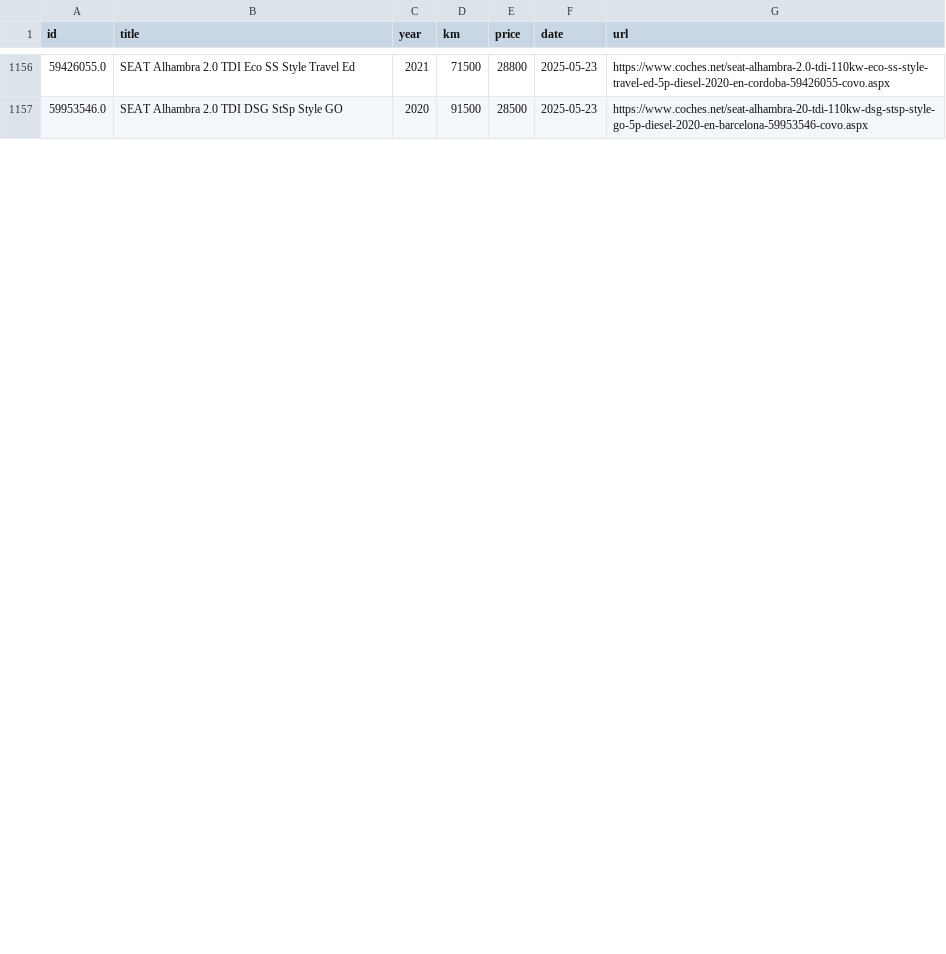
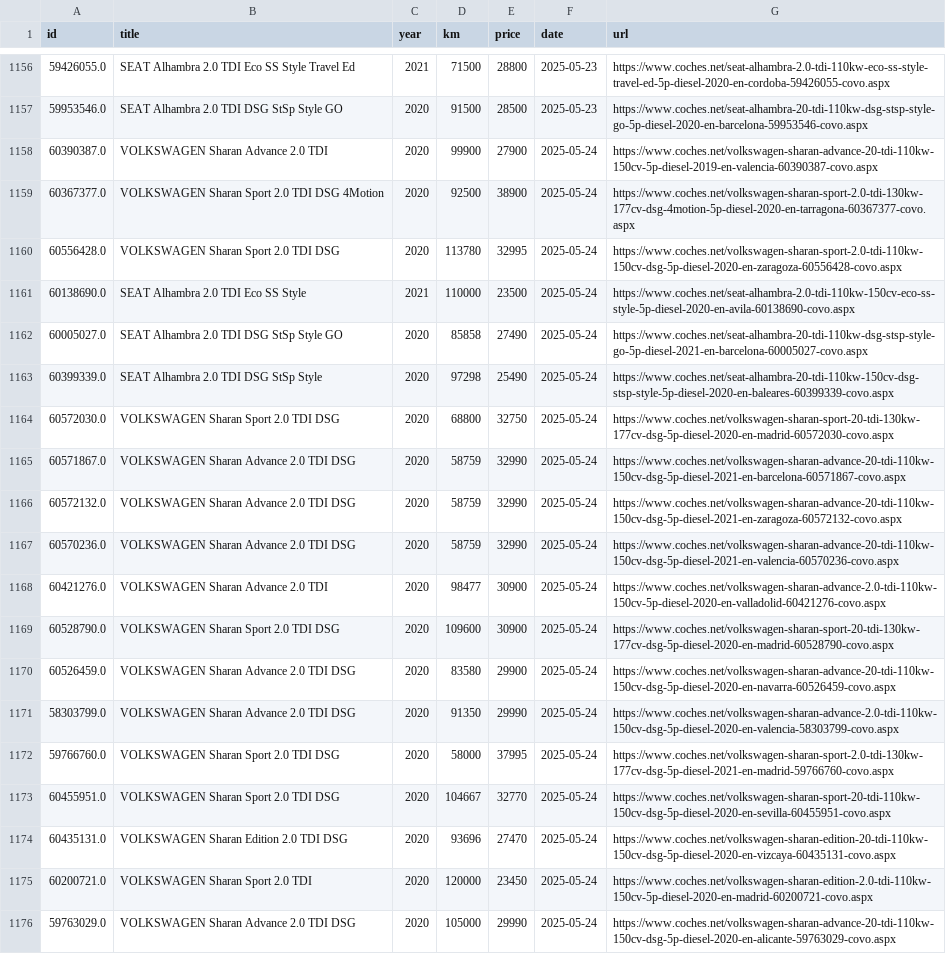
Before and after one commit to Quejicus/coches, a CSV file: data/alhambra_sharan_hist.csv, drawn as a sheet; only a part is shown, gaps mark what is left out; the diff covers the shown part only.

```diff
--- a/data/alhambra_sharan_hist.csv
+++ b/data/alhambra_sharan_hist.csv
@@ -1157 +1157,20 @@ id,title,year,km,price,date,url
 59953546.0,SEAT Alhambra 2.0 TDI DSG StSp Style GO,2020,91500,28500,2025-05-23,https://www.coches.net/seat-alhambra-20-tdi-110kw-dsg-stsp-style-go-5p-diesel-2020-en-barcelona-59953546-covo.aspx
+60390387.0,VOLKSWAGEN Sharan Advance 2.0 TDI,2020,99900,27900,2025-05-24,https://www.coches.net/volkswagen-sharan-advance-20-tdi-110kw-150cv-5p-diesel-2019-en-valencia-60390387-covo.aspx
+60367377.0,VOLKSWAGEN Sharan Sport 2.0 TDI DSG 4Motion,2020,92500,38900,2025-05-24,https://www.coches.net/volkswagen-sharan-sport-2.0-tdi-130kw-177cv-dsg-4motion-5p-diesel-2020-en-tarragona-60367377-covo.aspx
+60556428.0,VOLKSWAGEN Sharan Sport 2.0 TDI DSG,2020,113780,32995,2025-05-24,https://www.coches.net/volkswagen-sharan-sport-2.0-tdi-110kw-150cv-dsg-5p-diesel-2020-en-zaragoza-60556428-covo.aspx
+60138690.0,SEAT Alhambra 2.0 TDI Eco SS Style,2021,110000,23500,2025-05-24,https://www.coches.net/seat-alhambra-2.0-tdi-110kw-150cv-eco-ss-style-5p-diesel-2020-en-avila-60138690-covo.aspx
+60005027.0,SEAT Alhambra 2.0 TDI DSG StSp Style GO,2020,85858,27490,2025-05-24,https://www.coches.net/seat-alhambra-20-tdi-110kw-dsg-stsp-style-go-5p-diesel-2021-en-barcelona-60005027-covo.aspx
+60399339.0,SEAT Alhambra 2.0 TDI DSG StSp Style,2020,97298,25490,2025-05-24,https://www.coches.net/seat-alhambra-20-tdi-110kw-150cv-dsg-stsp-style-5p-diesel-2020-en-baleares-60399339-covo.aspx
+60572030.0,VOLKSWAGEN Sharan Sport 2.0 TDI DSG,2020,68800,32750,2025-05-24,https://www.coches.net/volkswagen-sharan-sport-20-tdi-130kw-177cv-dsg-5p-diesel-2020-en-madrid-60572030-covo.aspx
+60571867.0,VOLKSWAGEN Sharan Advance 2.0 TDI DSG,2020,58759,32990,2025-05-24,https://www.coches.net/volkswagen-sharan-advance-20-tdi-110kw-150cv-dsg-5p-diesel-2021-en-barcelona-60571867-covo.aspx
+60572132.0,VOLKSWAGEN Sharan Advance 2.0 TDI DSG,2020,58759,32990,2025-05-24,https://www.coches.net/volkswagen-sharan-advance-20-tdi-110kw-150cv-dsg-5p-diesel-2021-en-zaragoza-60572132-covo.aspx
+60570236.0,VOLKSWAGEN Sharan Advance 2.0 TDI DSG,2020,58759,32990,2025-05-24,https://www.coches.net/volkswagen-sharan-advance-20-tdi-110kw-150cv-dsg-5p-diesel-2021-en-valencia-60570236-covo.aspx
+60421276.0,VOLKSWAGEN Sharan Advance 2.0 TDI,2020,98477,30900,2025-05-24,https://www.coches.net/volkswagen-sharan-advance-2.0-tdi-110kw-150cv-5p-diesel-2020-en-valladolid-60421276-covo.aspx
+60528790.0,VOLKSWAGEN Sharan Sport 2.0 TDI DSG,2020,109600,30900,2025-05-24,https://www.coches.net/volkswagen-sharan-sport-20-tdi-130kw-177cv-dsg-5p-diesel-2020-en-madrid-60528790-covo.aspx
+60526459.0,VOLKSWAGEN Sharan Advance 2.0 TDI DSG,2020,83580,29900,2025-05-24,https://www.coches.net/volkswagen-sharan-advance-20-tdi-110kw-150cv-dsg-5p-diesel-2020-en-navarra-60526459-covo.aspx
+58303799.0,VOLKSWAGEN Sharan Advance 2.0 TDI DSG,2020,91350,29990,2025-05-24,https://www.coches.net/volkswagen-sharan-advance-2.0-tdi-110kw-150cv-dsg-5p-diesel-2020-en-valencia-58303799-covo.aspx
+59766760.0,VOLKSWAGEN Sharan Sport 2.0 TDI DSG,2020,58000,37995,2025-05-24,https://www.coches.net/volkswagen-sharan-sport-2.0-tdi-130kw-177cv-dsg-5p-diesel-2021-en-madrid-59766760-covo.aspx
+60455951.0,VOLKSWAGEN Sharan Sport 2.0 TDI DSG,2020,104667,32770,2025-05-24,https://www.coches.net/volkswagen-sharan-sport-20-tdi-110kw-150cv-dsg-5p-diesel-2020-en-sevilla-60455951-covo.aspx
+60435131.0,VOLKSWAGEN Sharan Edition 2.0 TDI DSG,2020,93696,27470,2025-05-24,https://www.coches.net/volkswagen-sharan-edition-20-tdi-110kw-150cv-dsg-5p-diesel-2020-en-vizcaya-60435131-covo.aspx
+60200721.0,VOLKSWAGEN Sharan Sport 2.0 TDI,2020,120000,23450,2025-05-24,https://www.coches.net/volkswagen-sharan-edition-2.0-tdi-110kw-150cv-5p-diesel-2020-en-madrid-60200721-covo.aspx
+59763029.0,VOLKSWAGEN Sharan Advance 2.0 TDI DSG,2020,105000,29990,2025-05-24,https://www.coches.net/volkswagen-sharan-advance-20-tdi-110kw-150cv-dsg-5p-diesel-2020-en-alicante-59763029-covo.aspx
```
Also changed, not shown: 4 added rows and 23 edited cells elsewhere in this file.
